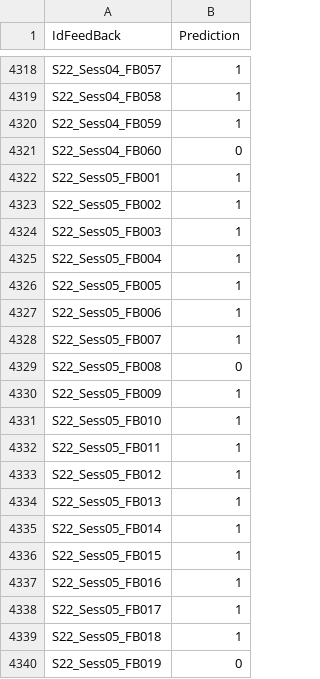
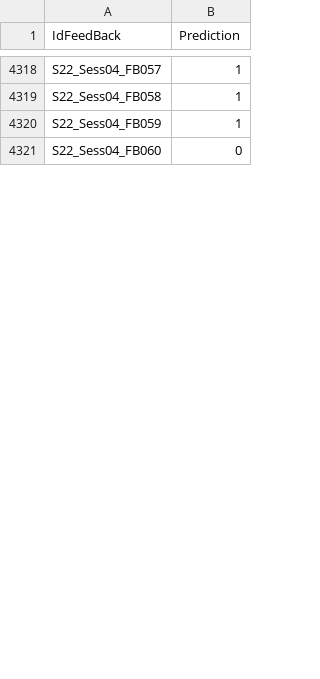
Before and after one commit to WillSmithTE/BCI_EEGNet, a CSV file: TrainLabels.csv, drawn as a sheet; only a part is shown, gaps mark what is left out; the diff covers the shown part only; the diff names each change by its address in the sheet, - before the commit and + after, or states it on an @@ line.

```diff
--- a/TrainLabels.csv
+++ b/TrainLabels.csv
-row 4322: S22_Sess05_FB001 | 1
-row 4323: S22_Sess05_FB002 | 1
-row 4324: S22_Sess05_FB003 | 1
-row 4325: S22_Sess05_FB004 | 1
-row 4326: S22_Sess05_FB005 | 1
-row 4327: S22_Sess05_FB006 | 1
-row 4328: S22_Sess05_FB007 | 1
-row 4329: S22_Sess05_FB008 | 0
-row 4330: S22_Sess05_FB009 | 1
-row 4331: S22_Sess05_FB010 | 1
-row 4332: S22_Sess05_FB011 | 1
-row 4333: S22_Sess05_FB012 | 1
-row 4334: S22_Sess05_FB013 | 1
-row 4335: S22_Sess05_FB014 | 1
-row 4336: S22_Sess05_FB015 | 1
-row 4337: S22_Sess05_FB016 | 1
-row 4338: S22_Sess05_FB017 | 1
-row 4339: S22_Sess05_FB018 | 1
-row 4340: S22_Sess05_FB019 | 0
```
Also changed, not shown: 81 removed rows elsewhere in this file, 2 other files.
